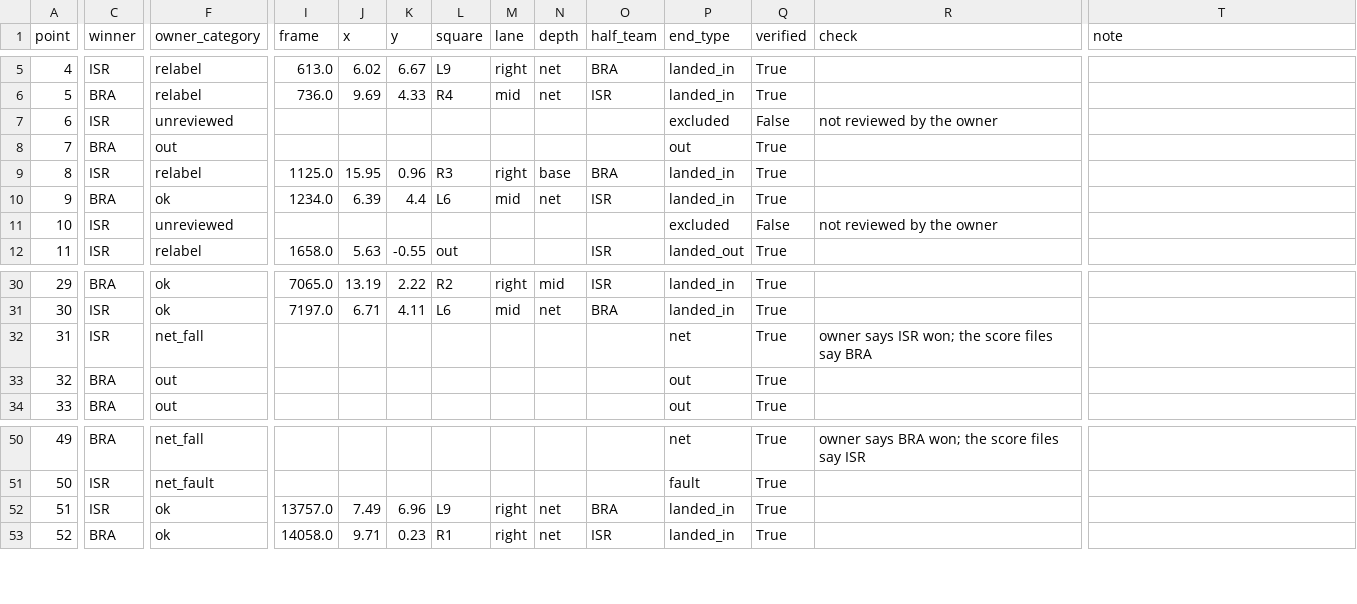
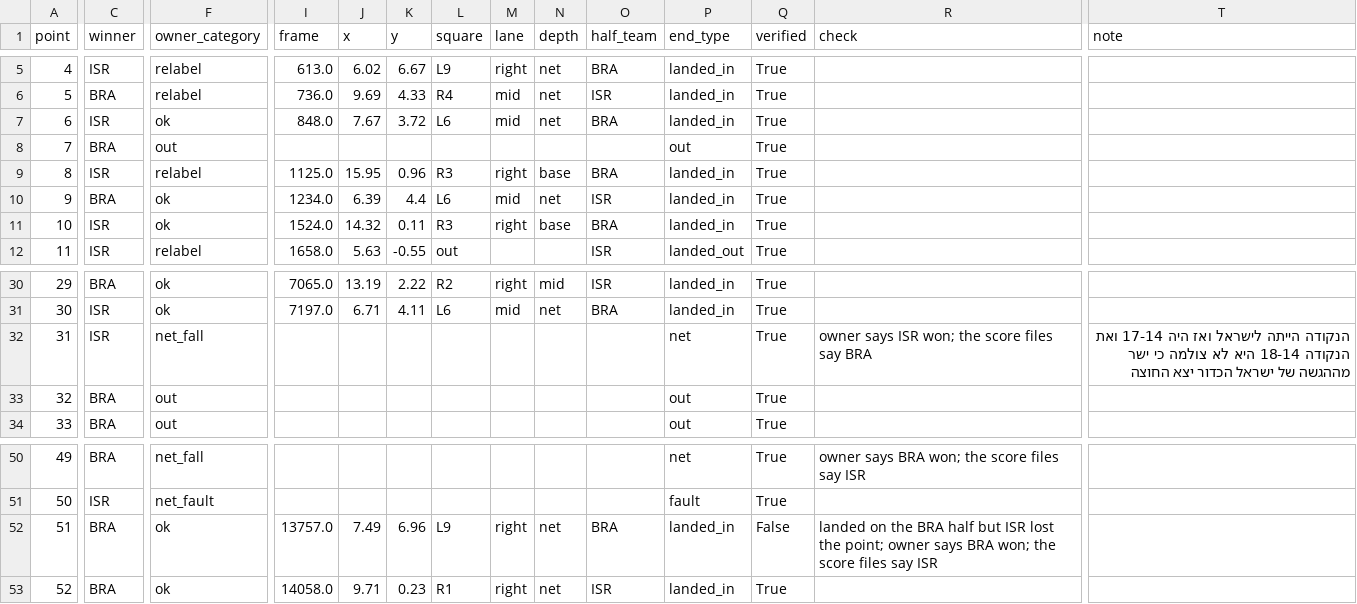
Before and after one commit to tomerzi/fotevolley, a CSV file: data/points/point_end_verified.csv, drawn as a sheet; only a part is shown, gaps mark what is left out; the diff covers the shown part only; the diff names each change by its address in the sheet, - before the commit and + after, or states it on an @@ line.

```diff
--- a/data/points/point_end_verified.csv
+++ b/data/points/point_end_verified.csv
-F7 (owner_category): unreviewed
+F7 (owner_category): ok
-I7 (frame): (empty)
+I7 (frame): 848.0
-J7 (x): (empty)
+J7 (x): 7.67
-K7 (y): (empty)
+K7 (y): 3.72
-L7 (square): (empty)
+L7 (square): L6
-M7 (lane): (empty)
+M7 (lane): mid
-N7 (depth): (empty)
+N7 (depth): net
-O7 (half_team): (empty)
+O7 (half_team): BRA
-P7 (end_type): excluded
+P7 (end_type): landed_in
-Q7 (verified): False
+Q7 (verified): True
-R7 (check): not reviewed by the owner
+R7 (check): (empty)
-F11 (owner_category): unreviewed
+F11 (owner_category): ok
-I11 (frame): (empty)
+I11 (frame): 1524.0
-J11 (x): (empty)
+J11 (x): 14.32
-K11 (y): (empty)
+K11 (y): 0.11
-L11 (square): (empty)
+L11 (square): R3
-M11 (lane): (empty)
+M11 (lane): right
-N11 (depth): (empty)
+N11 (depth): base
-O11 (half_team): (empty)
+O11 (half_team): BRA
-P11 (end_type): excluded
+P11 (end_type): landed_in
-Q11 (verified): False
+Q11 (verified): True
-R11 (check): not reviewed by the owner
+R11 (check): (empty)
-T32 (note): (empty)
+T32 (note): הנקודה הייתה לישראל ואז היה 17-14 ואת הנקודה 18-14 היא לא צולמה כי ישר מההגשה של ישראל הכדור יצא החוצה
-C52 (winner): ISR
+C52 (winner): BRA
-Q52 (verified): True
+Q52 (verified): False
-R52 (check): (empty)
+R52 (check): landed on the BRA half but ISR lost the point; owner says BRA won; the score files say ISR
```
Also changed, not shown: 2 edited cells elsewhere in this file, 2 other files.
